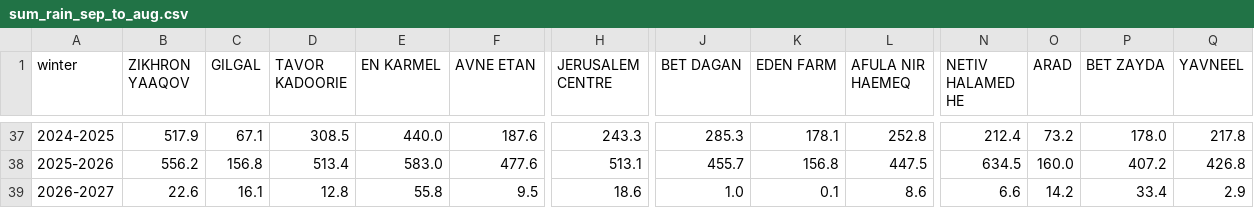
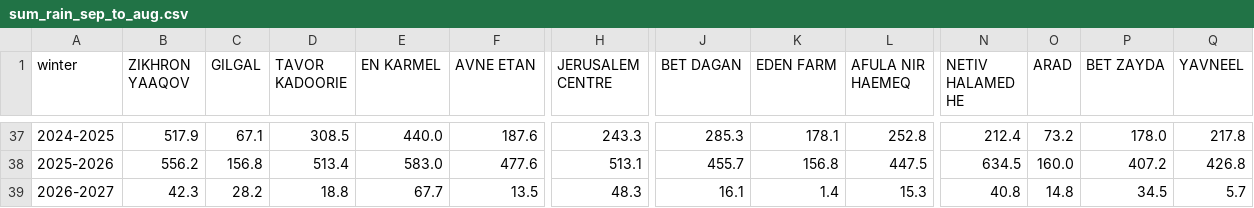
Before and after one commit to yuval-harpaz/weather, a CSV file: data/sum_rain_sep_to_aug.csv, drawn as a sheet; only a part is shown, gaps mark what is left out; the diff covers the shown part only; the diff names each change by its address in the sheet, - before the commit and + after, or states it on an @@ line.

```diff
--- a/data/sum_rain_sep_to_aug.csv
+++ b/data/sum_rain_sep_to_aug.csv
-B39 (ZIKHRON YAAQOV): 22.6
+B39 (ZIKHRON YAAQOV): 42.3
-C39 (GILGAL): 16.1
+C39 (GILGAL): 28.2
-D39 (TAVOR KADOORIE): 12.8
+D39 (TAVOR KADOORIE): 18.8
-E39 (EN KARMEL): 55.8
+E39 (EN KARMEL): 67.7
-F39 (AVNE ETAN): 9.5
+F39 (AVNE ETAN): 13.5
-H39 (JERUSALEM CENTRE): 18.6
+H39 (JERUSALEM CENTRE): 48.3
-J39 (BET DAGAN): 1.0
+J39 (BET DAGAN): 16.1
-K39 (EDEN FARM): 0.1
+K39 (EDEN FARM): 1.4
-L39 (AFULA NIR HAEMEQ): 8.6
+L39 (AFULA NIR HAEMEQ): 15.3
-N39 (NETIV HALAMED HE): 6.6
+N39 (NETIV HALAMED HE): 40.8
-O39 (ARAD): 14.2
+O39 (ARAD): 14.8
-P39 (BET ZAYDA): 33.4
+P39 (BET ZAYDA): 34.5
-Q39 (YAVNEEL): 2.9
+Q39 (YAVNEEL): 5.7
```
Also changed, not shown: 92 edited cells elsewhere in this file, data/regional_rain_per_month.csv, 1 other file.
